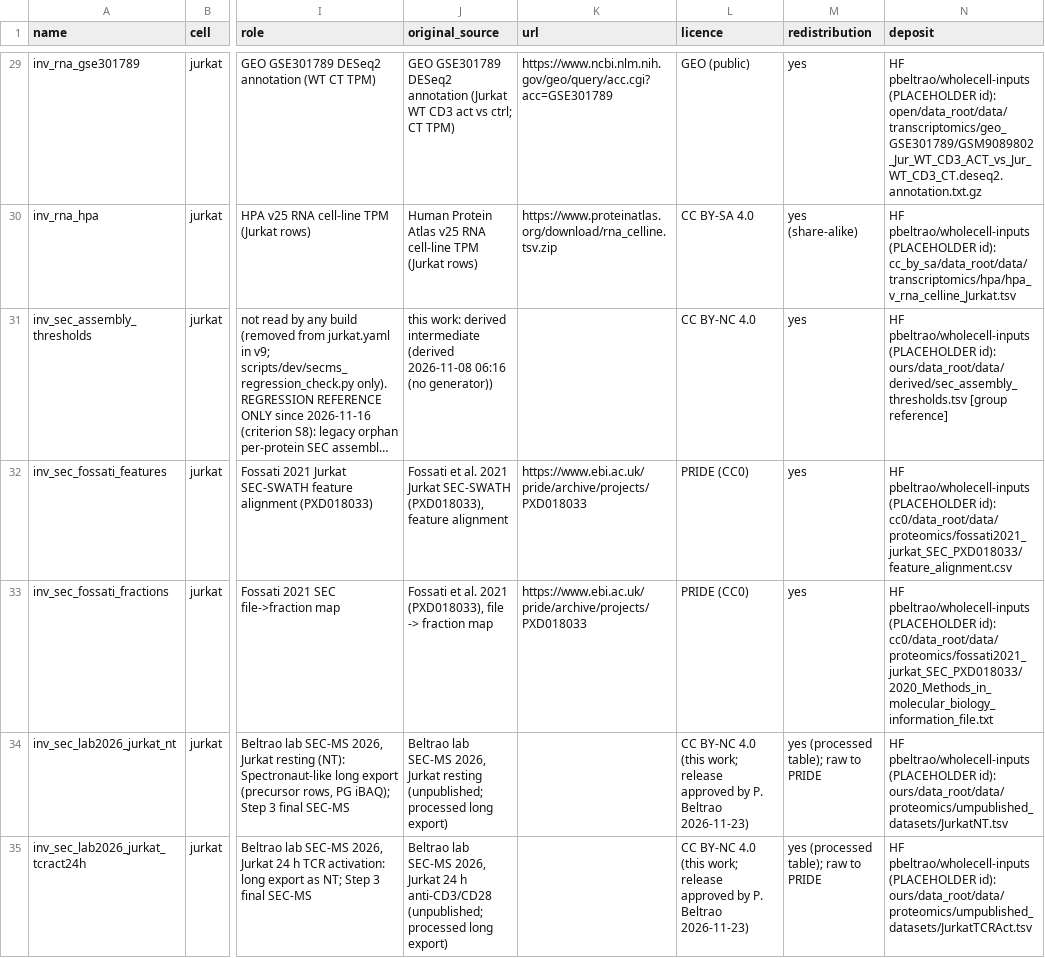
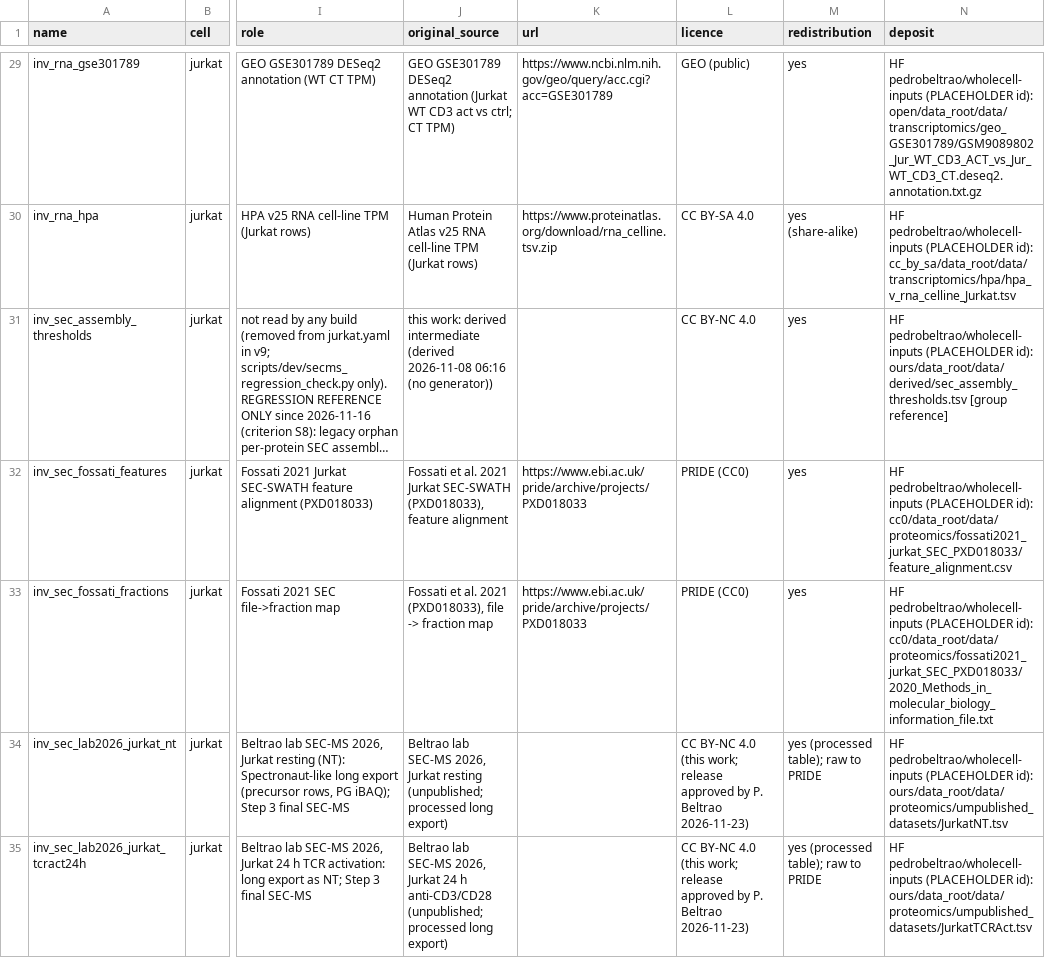
Before and after one commit to pedrobeltrao/wholecell, a TSV file: data_manifest.tsv, drawn as a sheet; only a part is shown, gaps mark what is left out; long unchanged cells end in …; the diff covers the shown part only; the diff names each change by its address in the sheet, - before the commit and + after, or states it on an @@ line.

```diff
--- a/data_manifest.tsv
+++ b/data_manifest.tsv
-N29 (deposit): HF pbeltrao/wholecell-inputs (PLACEHOLDER id):…
+N29 (deposit): HF pedrobeltrao/wholecell-inputs (PLACEHOLDER id):…
-N30 (deposit): HF pbeltrao/wholecell-inputs (PLACEHOLDER id):…
+N30 (deposit): HF pedrobeltrao/wholecell-inputs (PLACEHOLDER id):…
-N31 (deposit): HF pbeltrao/wholecell-inputs (PLACEHOLDER id):…
+N31 (deposit): HF pedrobeltrao/wholecell-inputs (PLACEHOLDER id):…
-N32 (deposit): HF pbeltrao/wholecell-inputs (PLACEHOLDER id):…
+N32 (deposit): HF pedrobeltrao/wholecell-inputs (PLACEHOLDER id):…
-N33 (deposit): HF pbeltrao/wholecell-inputs (PLACEHOLDER id):…
+N33 (deposit): HF pedrobeltrao/wholecell-inputs (PLACEHOLDER id):…
-N34 (deposit): HF pbeltrao/wholecell-inputs (PLACEHOLDER id):…
+N34 (deposit): HF pedrobeltrao/wholecell-inputs (PLACEHOLDER id):…
-N35 (deposit): HF pbeltrao/wholecell-inputs (PLACEHOLDER id):…
+N35 (deposit): HF pedrobeltrao/wholecell-inputs (PLACEHOLDER id):…
```
Also changed, not shown: 91 edited cells elsewhere in this file, 10 other files.
